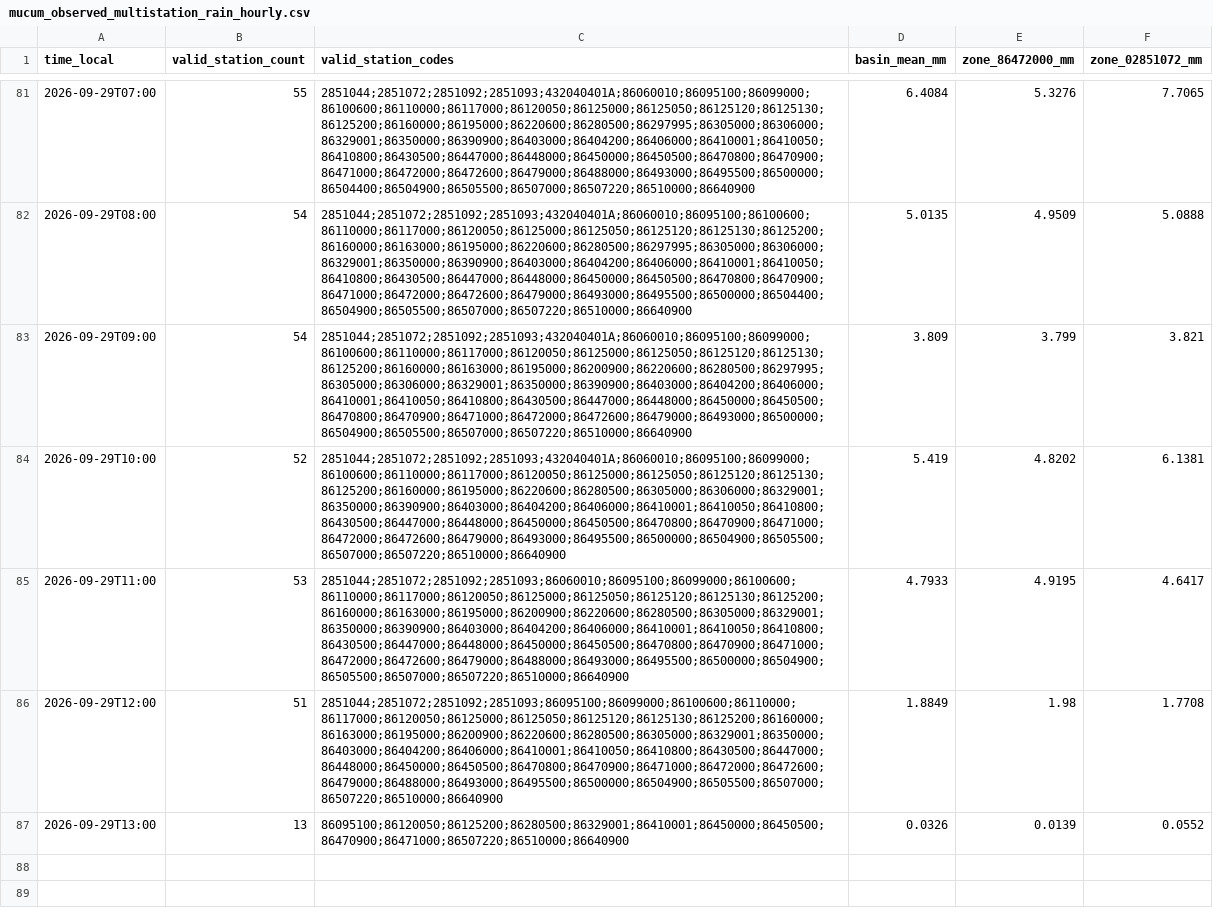
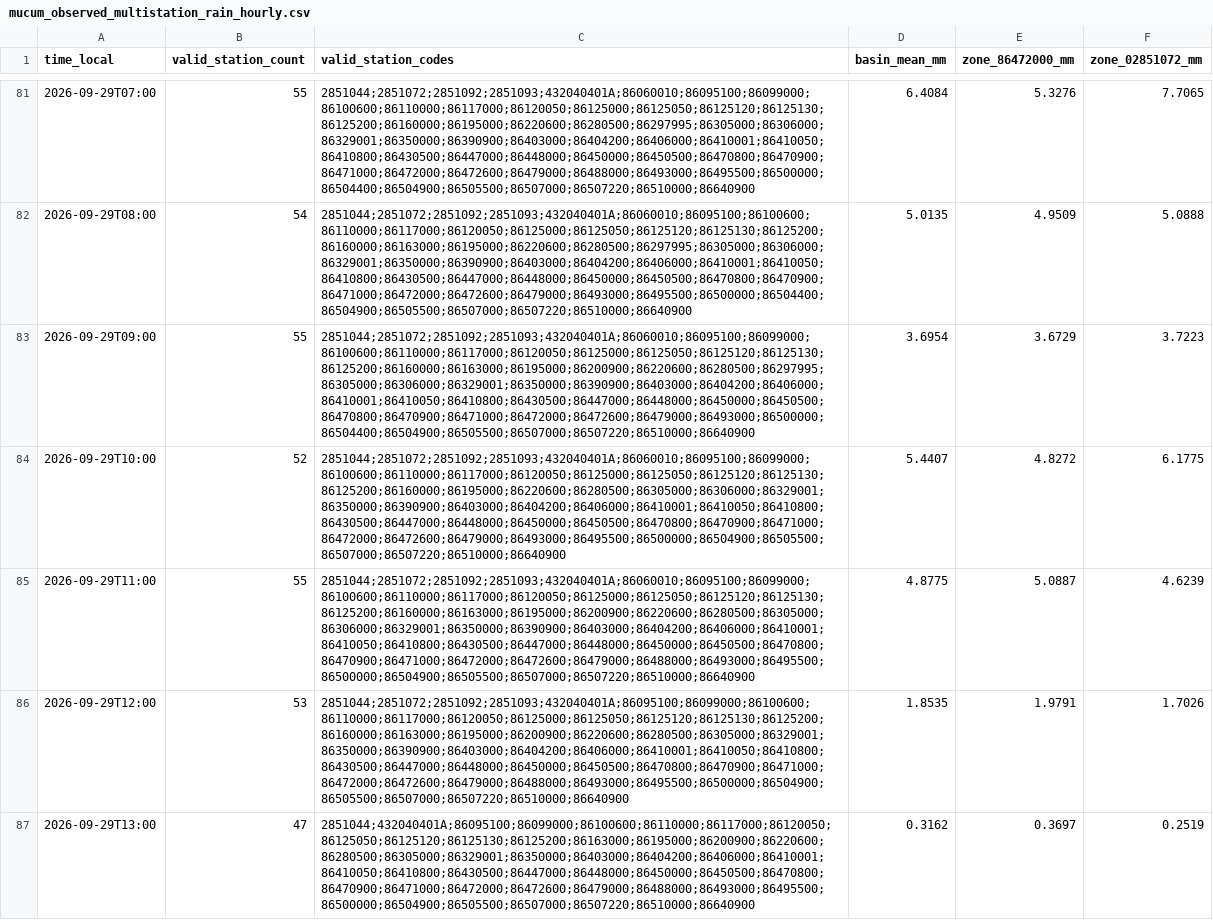
Before and after one commit to julianacarolinoreis/Previne-Taquari-Antas---Redes-Neurais, a CSV file: assets/data/estudo_bacia_taquari_antas/mucum_observed_multistation_rain_hourly.csv, drawn as a sheet; only a part is shown, gaps mark what is left out.

```diff
--- a/assets/data/estudo_bacia_taquari_antas/mucum_observed_multistation_rain_hourly.csv
+++ b/assets/data/estudo_bacia_taquari_antas/mucum_observed_multistation_rain_hourly.csv
@@ -82,6 +82,6 @@ time_local,valid_station_count,valid_station_codes,basin_mean_mm,zone_86472000_m
 2026-09-29T08:00,54,2851044;2851072;2851092;2851093;432040401A;86060010;86095100;86100600;86110000;86117000;86120050;86125000;86125050;86125120;86125130;86125200;86160000;86163000;86195000;86220600;86280500;86297995;86305000;86306000;86329001;86350000;86390900;86403000;86404200;86406000;86410001;86410050;86410800;86430500;86447000;86448000;86450000;86450500;86470800;86470900;86471000;86472000;86472600;86479000;86493000;86495500;86500000;86504400;86504900;86505500;86507000;86507220;86510000;86640900,5.0135,4.9509,5.0888
-2026-09-29T09:00,54,2851044;2851072;2851092;2851093;432040401A;86060010;86095100;86099000;86100600;86110000;86117000;86120050;86125000;86125050;86125120;86125130;86125200;86160000;86163000;86195000;86200900;86220600;86280500;86297995;86305000;86306000;86329001;86350000;86390900;86403000;86404200;86406000;86410001;86410050;86410800;86430500;86447000;86448000;86450000;86450500;86470800;86470900;86471000;86472000;86472600;86479000;86493000;86500000;86504900;86505500;86507000;86507220;86510000;86640900,3.809,3.799,3.821
-2026-09-29T10:00,52,2851044;2851072;2851092;2851093;432040401A;86060010;86095100;86099000;86100600;86110000;86117000;86120050;86125000;86125050;86125120;86125130;86125200;86160000;86195000;86220600;86280500;86305000;86306000;86329001;86350000;86390900;86403000;86404200;86406000;86410001;86410050;86410800;86430500;86447000;86448000;86450000;86450500;86470800;86470900;86471000;86472000;86472600;86479000;86493000;86495500;86500000;86504900;86505500;86507000;86507220;86510000;86640900,5.419,4.8202,6.1381
-2026-09-29T11:00,53,2851044;2851072;2851092;2851093;86060010;86095100;86099000;86100600;86110000;86117000;86120050;86125000;86125050;86125120;86125130;86125200;86160000;86163000;86195000;86200900;86220600;86280500;86305000;86329001;86350000;86390900;86403000;86404200;86406000;86410001;86410050;86410800;86430500;86447000;86448000;86450000;86450500;86470800;86470900;86471000;86472000;86472600;86479000;86488000;86493000;86495500;86500000;86504900;86505500;86507000;86507220;86510000;86640900,4.7933,4.9195,4.6417
-2026-09-29T12:00,51,2851044;2851072;2851092;2851093;86095100;86099000;86100600;86110000;86117000;86120050;86125000;86125050;86125120;86125130;86125200;86160000;86163000;86195000;86200900;86220600;86280500;86305000;86329001;86350000;86403000;86404200;86406000;86410001;86410050;86410800;86430500;86447000;86448000;86450000;86450500;86470800;86470900;86471000;86472000;86472600;86479000;86488000;86493000;86495500;86500000;86504900;86505500;86507000;86507220;86510000;86640900,1.8849,1.98,1.7708
-2026-09-29T13:00,13,86095100;86120050;86125200;86280500;86329001;86410001;86450000;86450500;86470900;86471000;86507220;86510000;86640900,0.0326,0.0139,0.0552
+2026-09-29T09:00,55,2851044;2851072;2851092;2851093;432040401A;86060010;86095100;86099000;86100600;86110000;86117000;86120050;86125000;86125050;86125120;86125130;86125200;86160000;86163000;86195000;86200900;86220600;86280500;86297995;86305000;86306000;86329001;86350000;86390900;86403000;86404200;86406000;86410001;86410050;86410800;86430500;86447000;86448000;86450000;86450500;86470800;86470900;86471000;86472000;86472600;86479000;86493000;86500000;86504400;86504900;86505500;86507000;86507220;86510000;86640900,3.6954,3.6729,3.7223
+2026-09-29T10:00,52,2851044;2851072;2851092;2851093;432040401A;86060010;86095100;86099000;86100600;86110000;86117000;86120050;86125000;86125050;86125120;86125130;86125200;86160000;86195000;86220600;86280500;86305000;86306000;86329001;86350000;86390900;86403000;86404200;86406000;86410001;86410050;86410800;86430500;86447000;86448000;86450000;86450500;86470800;86470900;86471000;86472000;86472600;86479000;86493000;86495500;86500000;86504900;86505500;86507000;86507220;86510000;86640900,5.4407,4.8272,6.1775
+2026-09-29T11:00,55,2851044;2851072;2851092;2851093;432040401A;86060010;86095100;86099000;86100600;86110000;86117000;86120050;86125000;86125050;86125120;86125130;86125200;86160000;86163000;86195000;86200900;86220600;86280500;86305000;86306000;86329001;86350000;86390900;86403000;86404200;86406000;86410001;86410050;86410800;86430500;86447000;86448000;86450000;86450500;86470800;86470900;86471000;86472000;86472600;86479000;86488000;86493000;86495500;86500000;86504900;86505500;86507000;86507220;86510000;86640900,4.8775,5.0887,4.6239
+2026-09-29T12:00,53,2851044;2851072;2851092;2851093;432040401A;86095100;86099000;86100600;86110000;86117000;86120050;86125000;86125050;86125120;86125130;86125200;86160000;86163000;86195000;86200900;86220600;86280500;86305000;86329001;86350000;86390900;86403000;86404200;86406000;86410001;86410050;86410800;86430500;86447000;86448000;86450000;86450500;86470800;86470900;86471000;86472000;86472600;86479000;86488000;86493000;86495500;86500000;86504900;86505500;86507000;86507220;86510000;86640900,1.8535,1.9791,1.7026
+2026-09-29T13:00,47,2851044;432040401A;86095100;86099000;86100600;86110000;86117000;86120050;86125050;86125120;86125130;86125200;86163000;86195000;86200900;86220600;86280500;86305000;86329001;86350000;86403000;86404200;86406000;86410001;86410050;86410800;86430500;86447000;86448000;86450000;86450500;86470800;86470900;86471000;86472000;86472600;86479000;86488000;86493000;86495500;86500000;86504900;86505500;86507000;86507220;86510000;86640900,0.3162,0.3697,0.2519
```
Also changed, not shown: assets/data/estudo_bacia_taquari_antas/hec_hms_operational_forecast_conservative_series.csv, assets/data/estudo_bacia_taquari_antas/hec_hms_spatial_forecast_mucum/hec_output_values.csv, 25 other files.
